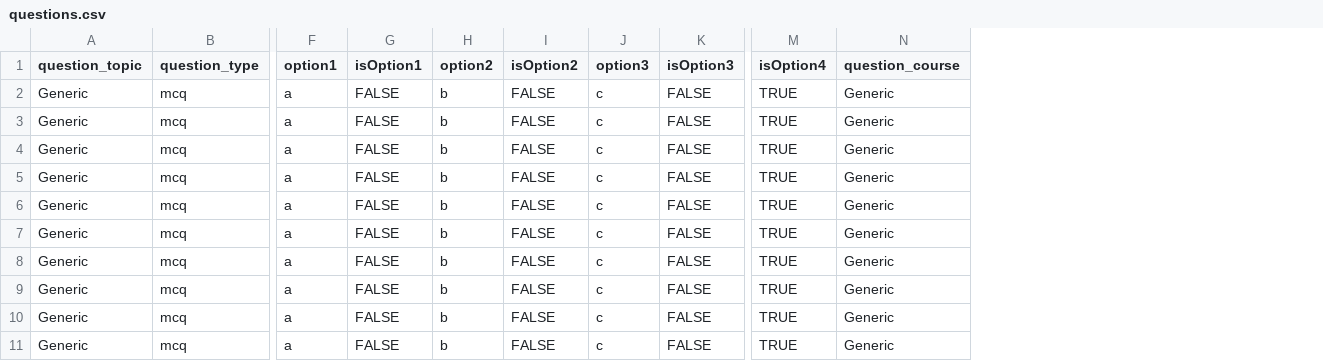
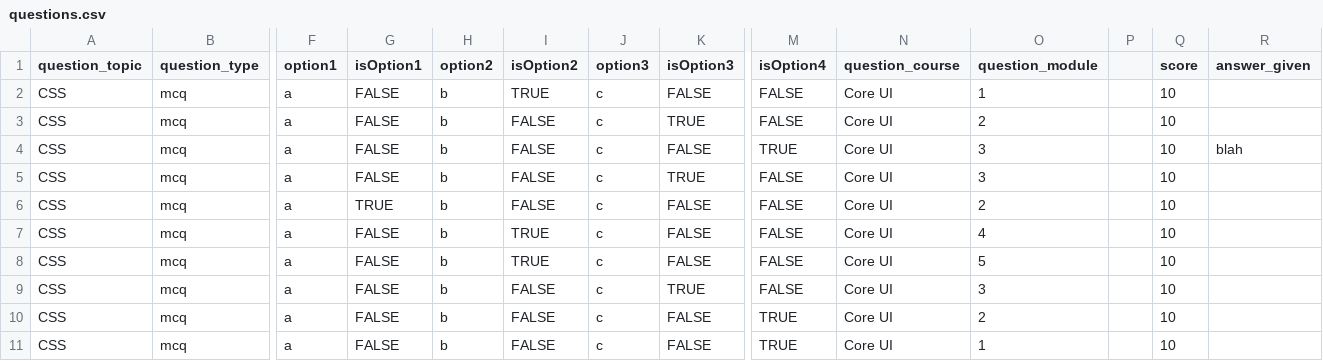
Before and after one commit to dishasawlani29/QuestionBank, a CSV file: backend/questions.csv, drawn as a sheet; only a part is shown, gaps mark what is left out; the diff names each change by its address in the sheet, - before the commit and + after, or states it on an @@ line.

```diff
--- a/backend/questions.csv
+++ b/backend/questions.csv
+column O (question_module), rows 2-11: 1 | 2 | 3 | 3 | 2 | 4 | 5 | 3 | 2 | 1
+column P, empty
+column Q (score), rows 2-11: all 10
+column R (answer_given), row 4: blah
-A2:A11 (question_topic): Generic
+A2:A11 (question_topic): CSS
-I2 (isOption2): FALSE
+I2 (isOption2): TRUE
-M2:M3 (isOption4): TRUE
+M2:M3 (isOption4): FALSE
-N2:N11 (question_course): Generic
+N2:N11 (question_course): Core UI
-K3 (isOption3): FALSE
+K3 (isOption3): TRUE
-K5 (isOption3): FALSE
+K5 (isOption3): TRUE
-M5:M9 (isOption4): TRUE
+M5:M9 (isOption4): FALSE
-G6 (isOption1): FALSE
+G6 (isOption1): TRUE
-I7:I8 (isOption2): FALSE
+I7:I8 (isOption2): TRUE
-K9 (isOption3): FALSE
+K9 (isOption3): TRUE
```
Also changed, not shown: 19 other files.
